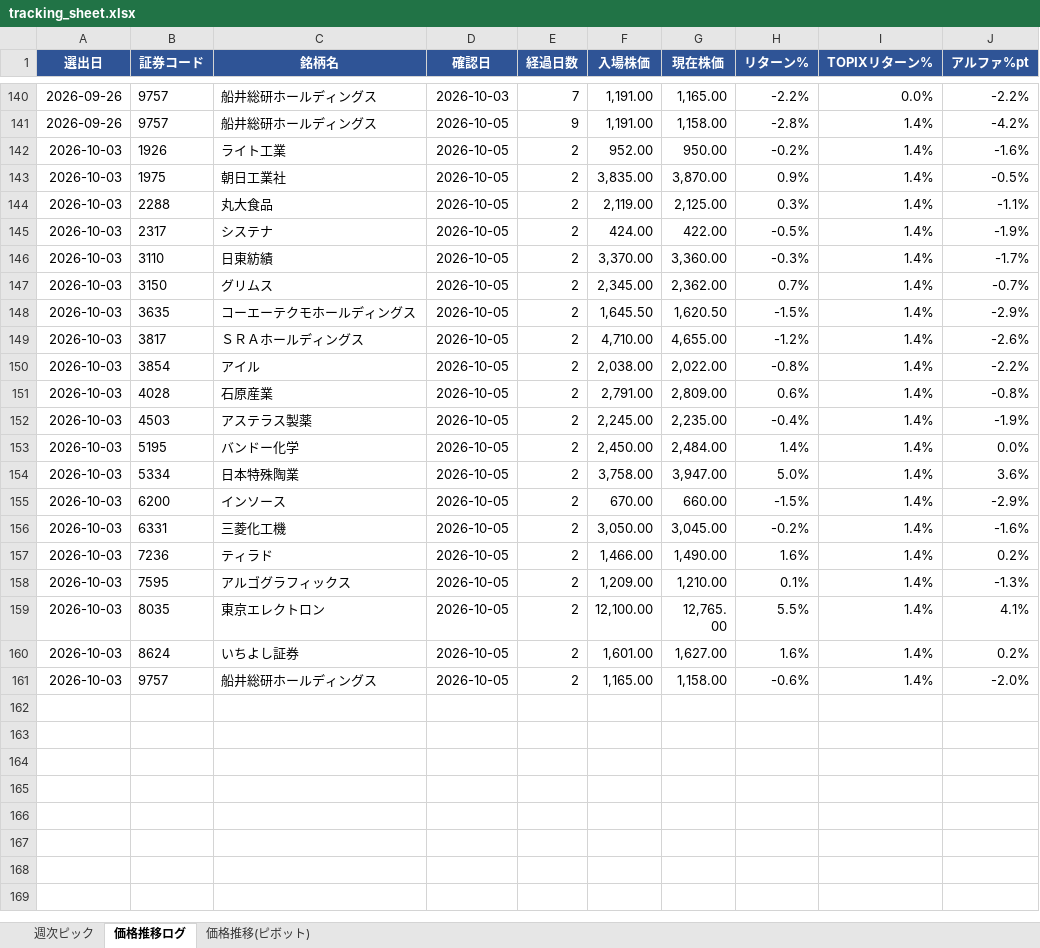
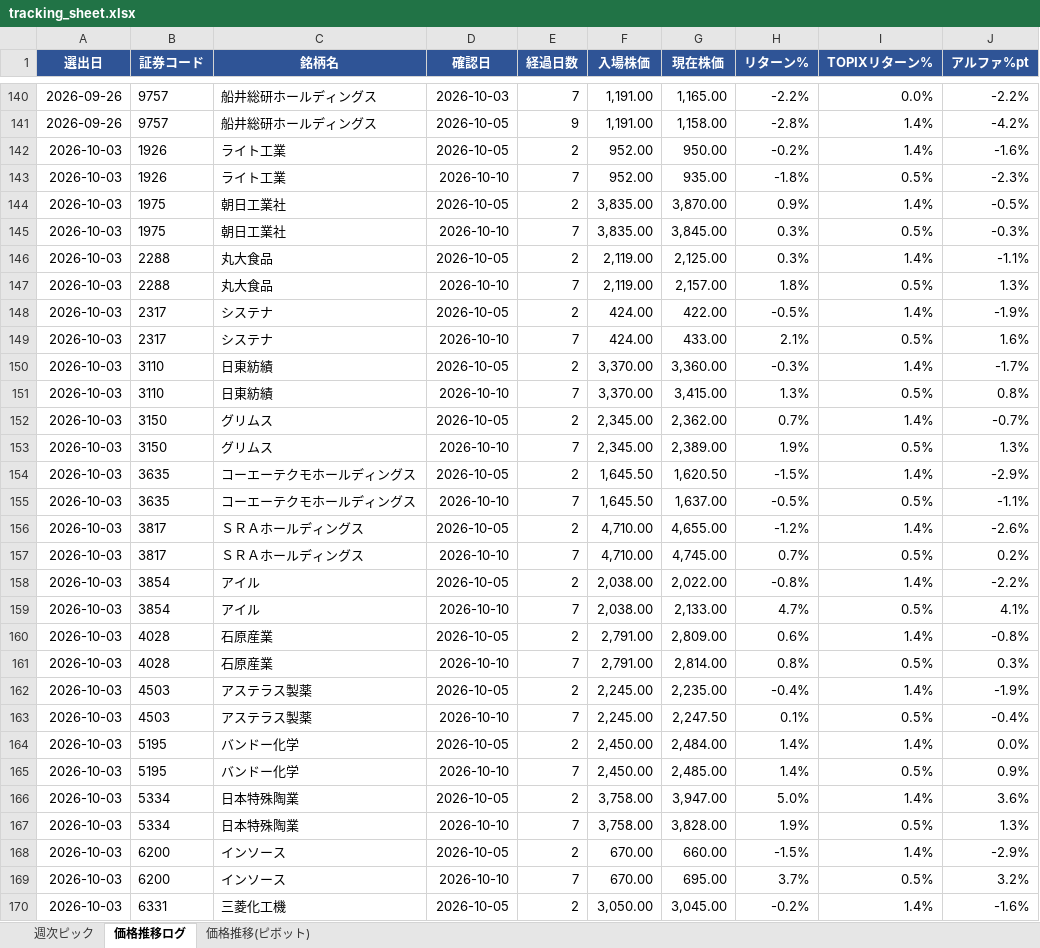
Before and after one commit to kuri-chan/asset-screening, an Excel workbook: output/tracking_sheet.xlsx, sheet 価格推移ログ, drawn as a sheet; only a part is shown, gaps mark what is left out; the shorter side is filled out with more unchanged rows; values as stored, in another font and other column widths than the file's, no borders; the diff covers the shown part only; the diff names each change by its address in the sheet, - before the commit and + after, or states it on an @@ line.

```diff
--- a/output/tracking_sheet.xlsx (sheet 価格推移ログ)
+++ b/output/tracking_sheet.xlsx (sheet 価格推移ログ)
+row 143: 2026-10-03 | 1926 | ライト工業 | 2026-10-10 | 7 | 952.00 | 935.00 | -1.8% | 0.5% | -2.3%
+row 145: 2026-10-03 | 1975 | 朝日工業社 | 2026-10-10 | 7 | 3,835.00 | 3,845.00 | 0.3% | 0.5% | -0.3%
+row 147: 2026-10-03 | 2288 | 丸大食品 | 2026-10-10 | 7 | 2,119.00 | 2,157.00 | 1.8% | 0.5% | 1.3%
+row 149: 2026-10-03 | 2317 | システナ | 2026-10-10 | 7 | 424.00 | 433.00 | 2.1% | 0.5% | 1.6%
+row 151: 2026-10-03 | 3110 | 日東紡績 | 2026-10-10 | 7 | 3,370.00 | 3,415.00 | 1.3% | 0.5% | 0.8%
+row 153: 2026-10-03 | 3150 | グリムス | 2026-10-10 | 7 | 2,345.00 | 2,389.00 | 1.9% | 0.5% | 1.3%
+row 155: 2026-10-03 | 3635 | コーエーテクモホールディングス | 2026-10-10 | 7 | 1,645.50 | 1,637.00 | -0.5% | 0.5% | -1.1%
+row 157: 2026-10-03 | 3817 | ＳＲＡホールディングス | 2026-10-10 | 7 | 4,710.00 | 4,745.00 | 0.7% | 0.5% | 0.2%
+row 159: 2026-10-03 | 3854 | アイル | 2026-10-10 | 7 | 2,038.00 | 2,133.00 | 4.7% | 0.5% | 4.1%
+row 161: 2026-10-03 | 4028 | 石原産業 | 2026-10-10 | 7 | 2,791.00 | 2,814.00 | 0.8% | 0.5% | 0.3%
+row 163: 2026-10-03 | 4503 | アステラス製薬 | 2026-10-10 | 7 | 2,245.00 | 2,247.50 | 0.1% | 0.5% | -0.4%
+row 165: 2026-10-03 | 5195 | バンドー化学 | 2026-10-10 | 7 | 2,450.00 | 2,485.00 | 1.4% | 0.5% | 0.9%
+row 167: 2026-10-03 | 5334 | 日本特殊陶業 | 2026-10-10 | 7 | 3,758.00 | 3,828.00 | 1.9% | 0.5% | 1.3%
+row 169: 2026-10-03 | 6200 | インソース | 2026-10-10 | 7 | 670.00 | 695.00 | 3.7% | 0.5% | 3.2%
```
Also changed, not shown: 6 added rows elsewhere in this sheet, sheet 価格推移(ピボット), 1 other file.
